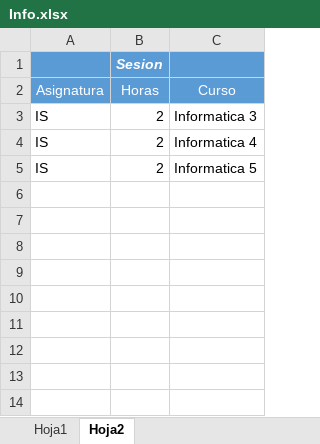
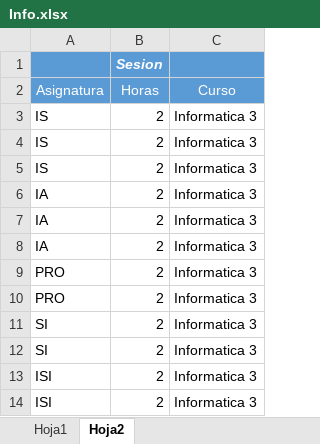
Before and after one commit to josete/TimeTableManager, an Excel workbook: NodeHorarios/Info.xlsx, sheet Hoja2, drawn as a sheet; values as stored, in another font and other column widths than the file's, no borders; the diff names each change by its address in the sheet, - before the commit and + after, or states it on an @@ line.

Commit message:
Excel refactor, algo falla

```diff
--- a/NodeHorarios/Info.xlsx (sheet Hoja2)
+++ b/NodeHorarios/Info.xlsx (sheet Hoja2)
-C4 (Curso): Informatica 4
+C4 (Curso): Informatica 3
-C5 (Curso): Informatica 5
+C5 (Curso): Informatica 3
+row 6: IA | 2 | Informatica 3
+row 7: IA | 2 | Informatica 3
+row 8: IA | 2 | Informatica 3
+row 9: PRO | 2 | Informatica 3
+row 10: PRO | 2 | Informatica 3
+row 11: SI | 2 | Informatica 3
+row 12: SI | 2 | Informatica 3
+row 13: ISI | 2 | Informatica 3
+row 14: ISI | 2 | Informatica 3
```
Also changed, not shown: sheet Hoja1, 5 other files.
